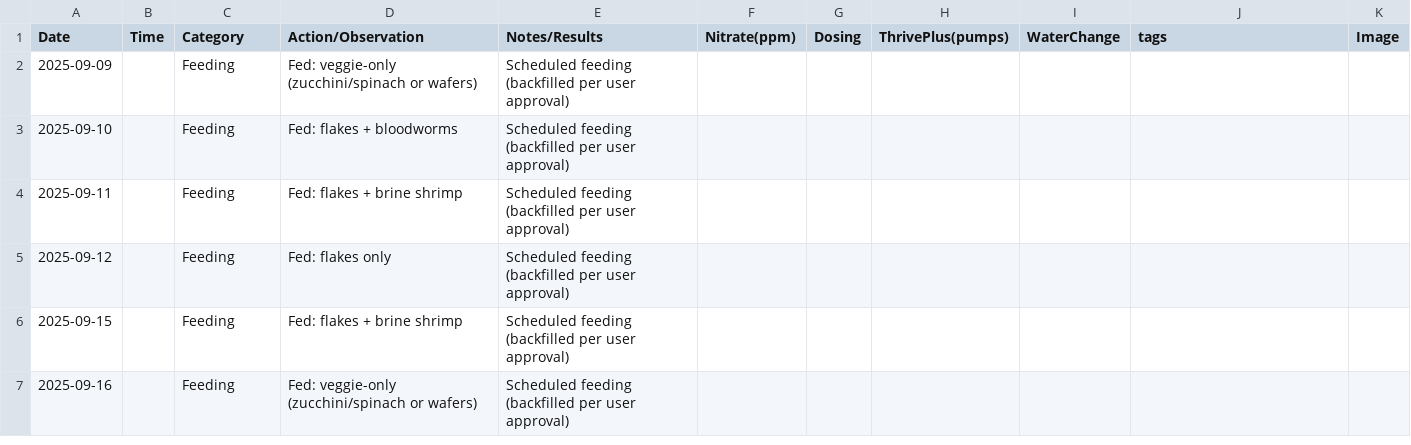
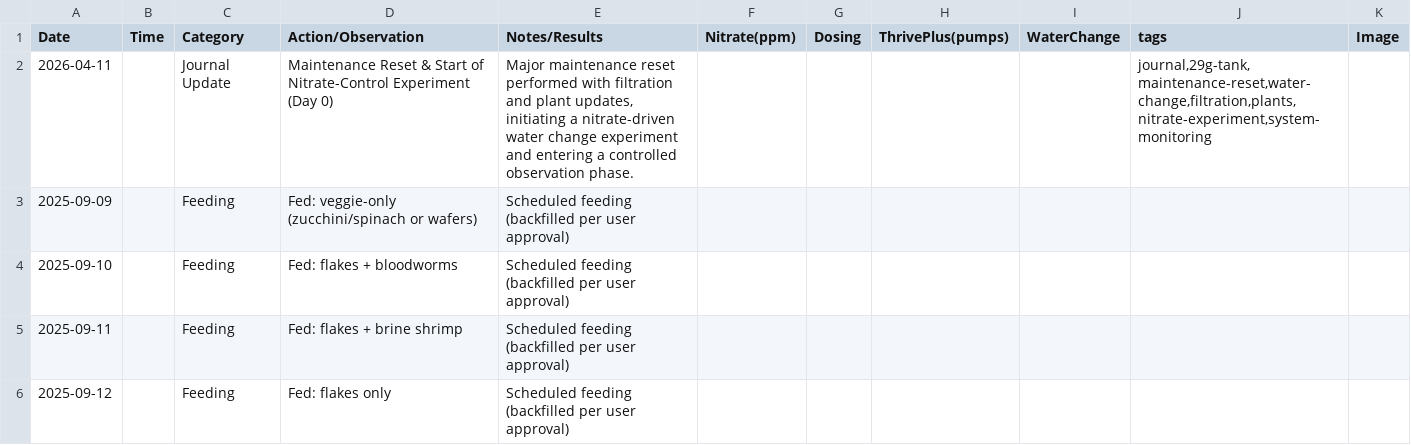
Before and after one commit to cxchajon/website-fish-keeper, a CSV file: data/journal.csv, drawn as a sheet; only a part is shown; the shorter side is filled out with more unchanged rows.

Commit message:
Add 2026-04-11 maintenance reset and nitrate experiment journal entry (#2029)

```diff
--- a/data/journal.csv
+++ b/data/journal.csv
@@ -1,2 +1,3 @@
 Date,Time,Category,Action/Observation,Notes/Results,Nitrate(ppm),Dosing,ThrivePlus(pumps),WaterChange,tags,Image
+2026-04-11,,Journal Update,Maintenance Reset & Start of Nitrate-Control Experiment (Day 0),"Major maintenance reset performed with filtration and plant updates, initiating a nitrate-driven water change experiment and entering a controlled observation phase.",,,,,"journal,29g-tank,maintenance-reset,water-change,filtration,plants,nitrate-experiment,system-monitoring",
 2025-09-09,,Feeding,Fed: veggie-only (zucchini/spinach or wafers),Scheduled feeding (backfilled per user approval),,,,,,
```
Also changed, not shown: 2 other files.
